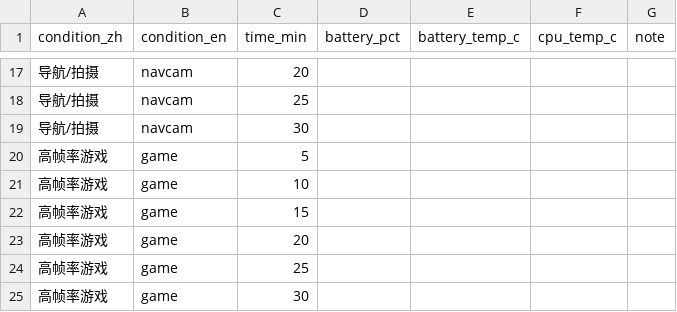
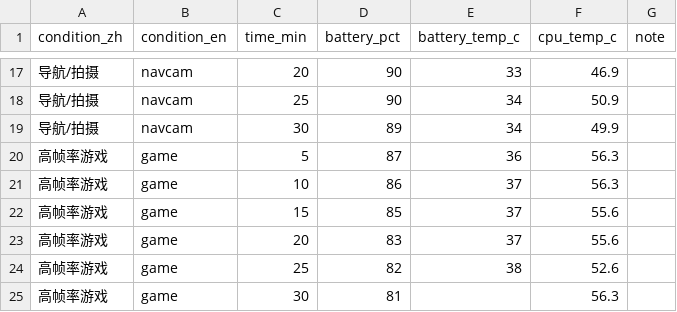
Before and after one commit to hwx666cjj/ICEC-2026-0150-hwx, a CSV file: 01-Field-Discovery/Task02-PhonePower/raw_data/phone_power_template.csv, drawn as a sheet; only a part is shown, gaps mark what is left out; the diff covers the shown part only.

```diff
--- a/01-Field-Discovery/Task02-PhonePower/raw_data/phone_power_template.csv
+++ b/01-Field-Discovery/Task02-PhonePower/raw_data/phone_power_template.csv
@@ -17,9 +17,9 @@
-导航/拍摄,navcam,20,,,
-导航/拍摄,navcam,25,,,
-导航/拍摄,navcam,30,,,
-高帧率游戏,game,5,,,
-高帧率游戏,game,10,,,
-高帧率游戏,game,15,,,
-高帧率游戏,game,20,,,
-高帧率游戏,game,25,,,
-高帧率游戏,game,30,,,
+导航/拍摄,navcam,20,90,33,46.9,
+导航/拍摄,navcam,25,90,34,50.9,
+导航/拍摄,navcam,30,89,34,49.9,
+高帧率游戏,game,5,87,36,56.3,
+高帧率游戏,game,10,86,37,56.3,
+高帧率游戏,game,15,85,37,55.6,
+高帧率游戏,game,20,83,37,55.6,
+高帧率游戏,game,25,82,38,52.6,
+高帧率游戏,game,30,81,,56.3,
```
Also changed, not shown: 45 edited cells elsewhere in this file, 5 other files.
